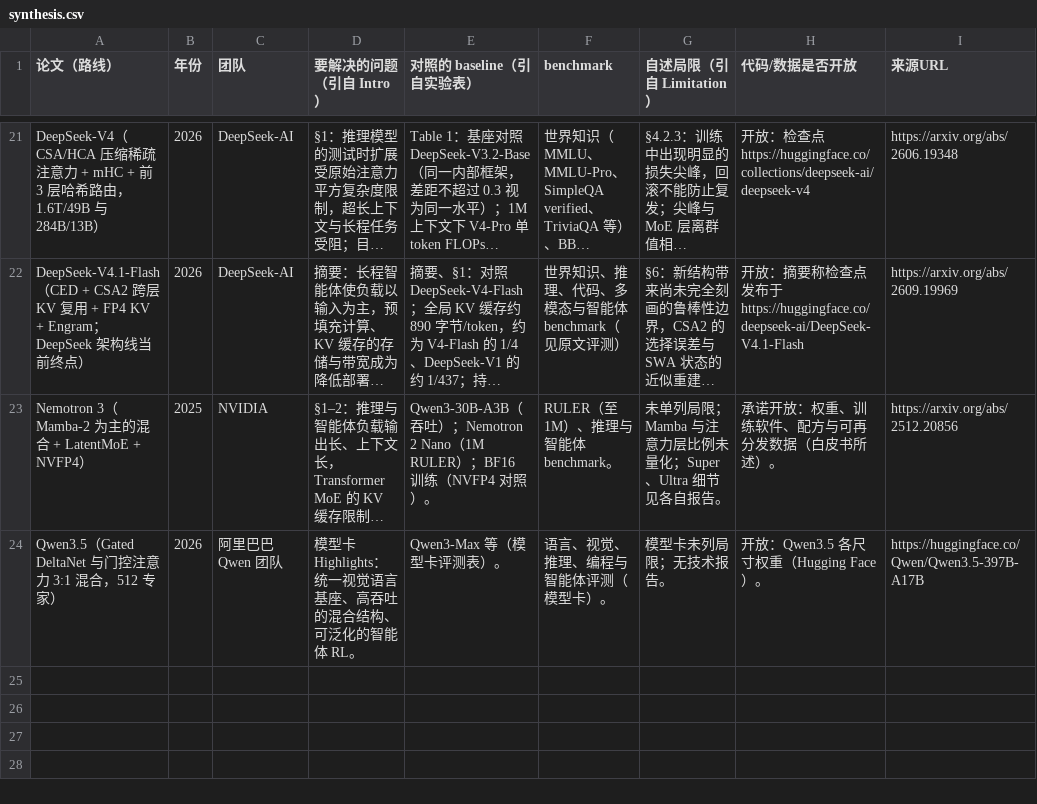
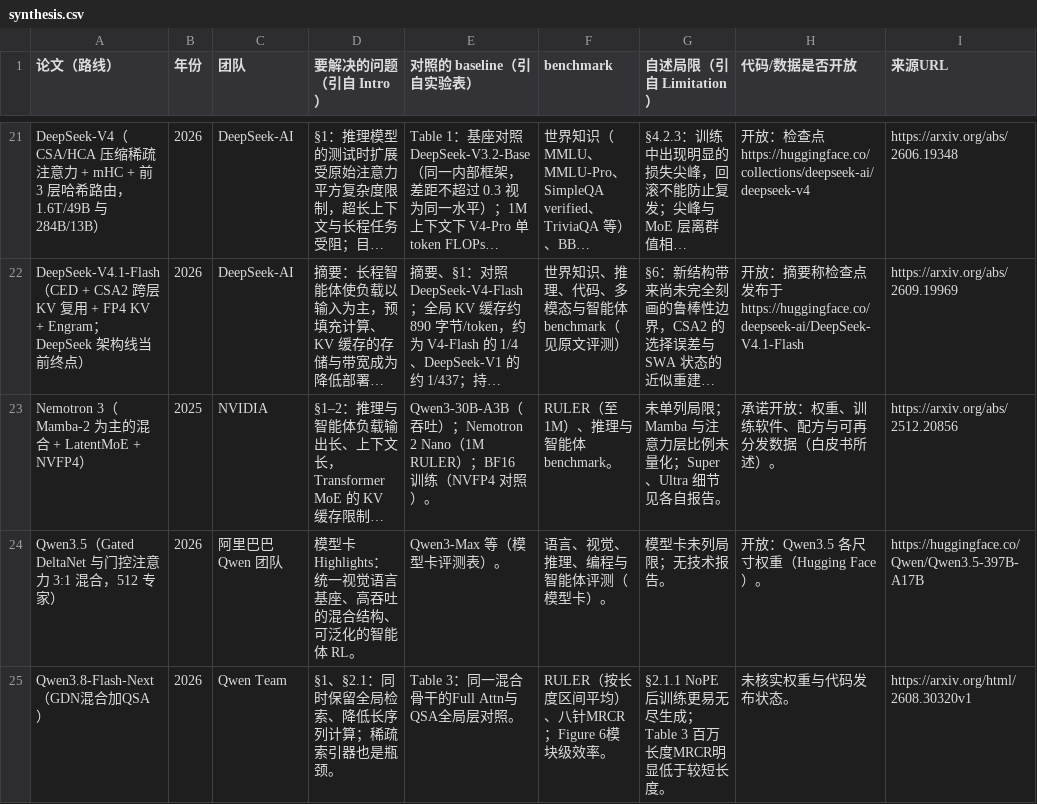
Before and after one commit to hk865/my-knowledge-data-base, a CSV file: llm/fields/architecture/synthesis.csv, drawn as a sheet; only a part is shown, gaps mark what is left out; long unchanged cells end in ….

Commit message:
Restore LLM tradeoffs and reconcile reading evidence and figures

```diff
--- a/llm/fields/architecture/synthesis.csv
+++ b/llm/fields/architecture/synthesis.csv
@@ -24 +24,2 @@
 "Qwen3.5（Gated DeltaNet 与门控注意力 3:1 混合，512 专家）","2026","阿里巴巴 Qwen 团队","模型卡 Highlights：统一视觉语言基座、高吞吐的混合结构、可泛化的智能体 RL。","Qwen3-Max 等（模型卡评测表）。","语言、视觉、推理、编程与智能体评测（模型卡）。","模型卡未列局限；无技术报告。","开放：Qwen3.5 各尺寸权重（Hugging Face）。","https://huggingface.co/Qwen/Qwen3.5-397B-A17B"
+"Qwen3.8-Flash-Next（GDN混合加QSA）","2026","Qwen Team","§1、§2.1：同时保留全局检索、降低长序列计算；稀疏索引器也是瓶颈。","Table 3：同一混合骨干的Full Attn与QSA全局层对照。","RULER（按长度区间平均）、八针MRCR；Figure 6模块级效率。","§2.1.1 NoPE后训练更易无尽生成；Table 3 百万长度MRCR明显低于较短长度。","未核实权重与代码发布状态。","https://arxiv.org/html/2608.30320v1"
```
Also changed, not shown: 53 other files.
